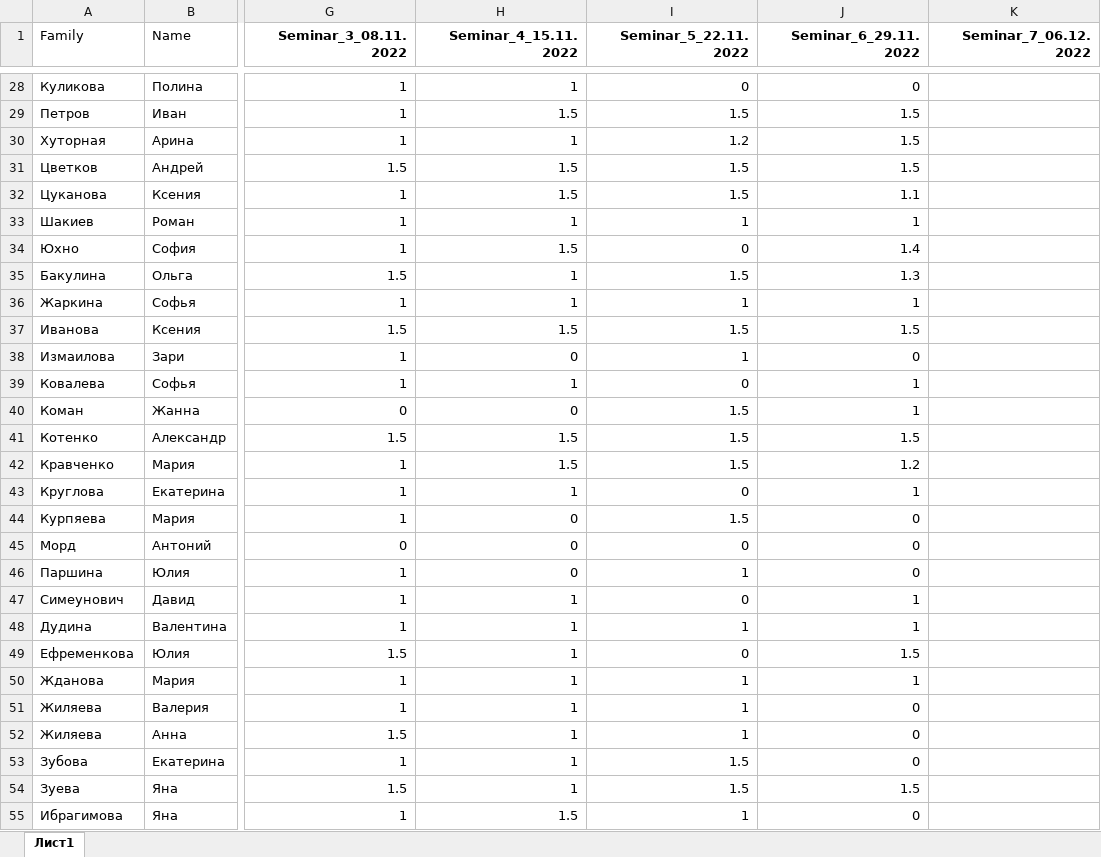
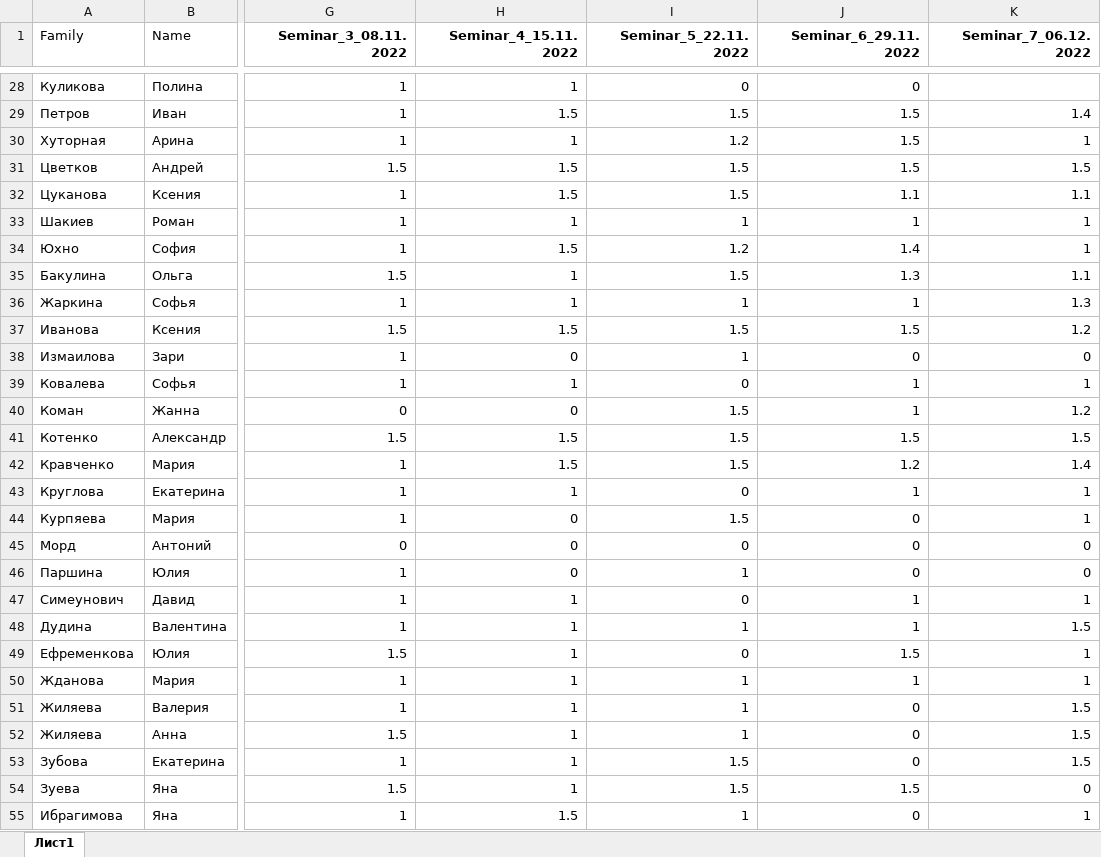
Before and after one commit to polydora/General-ecology, an Excel workbook: data/Семинары биологи 2022.xlsx, sheet Лист1, drawn as a sheet; only a part is shown, gaps mark what is left out; values as stored, in another font and other column widths than the file's, no borders; charts and pictures not drawn; the diff covers the shown part only; the diff names each change by its address in the sheet, - before the commit and + after, or states it on an @@ line.

Commit message:
last seminars

```diff
--- a/data/Семинары биологи 2022.xlsx (sheet Лист1)
+++ b/data/Семинары биологи 2022.xlsx (sheet Лист1)
-K29 (Seminar_7_06.12.2022): (empty)
+K29 (Seminar_7_06.12.2022): 1.4
-K30 (Seminar_7_06.12.2022): (empty)
+K30 (Seminar_7_06.12.2022): 1
-K31 (Seminar_7_06.12.2022): (empty)
+K31 (Seminar_7_06.12.2022): 1.5
-K32 (Seminar_7_06.12.2022): (empty)
+K32 (Seminar_7_06.12.2022): 1.1
-K33:K34 (Seminar_7_06.12.2022): (empty)
+K33:K34 (Seminar_7_06.12.2022): 1
-I34 (Seminar_5_22.11.2022): 0
+I34 (Seminar_5_22.11.2022): 1.2
-K35 (Seminar_7_06.12.2022): (empty)
+K35 (Seminar_7_06.12.2022): 1.1
-K36 (Seminar_7_06.12.2022): (empty)
+K36 (Seminar_7_06.12.2022): 1.3
-K37 (Seminar_7_06.12.2022): (empty)
+K37 (Seminar_7_06.12.2022): 1.2
-K38 (Seminar_7_06.12.2022): (empty)
+K38 (Seminar_7_06.12.2022): 0
-K39 (Seminar_7_06.12.2022): (empty)
+K39 (Seminar_7_06.12.2022): 1
-K40 (Seminar_7_06.12.2022): (empty)
+K40 (Seminar_7_06.12.2022): 1.2
-K41 (Seminar_7_06.12.2022): (empty)
+K41 (Seminar_7_06.12.2022): 1.5
-K42 (Seminar_7_06.12.2022): (empty)
+K42 (Seminar_7_06.12.2022): 1.4
-K43:K44 (Seminar_7_06.12.2022): (empty)
+K43:K44 (Seminar_7_06.12.2022): 1
-K45:K46 (Seminar_7_06.12.2022): (empty)
+K45:K46 (Seminar_7_06.12.2022): 0
-K47 (Seminar_7_06.12.2022): (empty)
+K47 (Seminar_7_06.12.2022): 1
-K48 (Seminar_7_06.12.2022): (empty)
+K48 (Seminar_7_06.12.2022): 1.5
-K49:K50 (Seminar_7_06.12.2022): (empty)
+K49:K50 (Seminar_7_06.12.2022): 1
-K51:K53 (Seminar_7_06.12.2022): (empty)
+K51:K53 (Seminar_7_06.12.2022): 1.5
-K54 (Seminar_7_06.12.2022): (empty)
+K54 (Seminar_7_06.12.2022): 0
-K55 (Seminar_7_06.12.2022): (empty)
+K55 (Seminar_7_06.12.2022): 1
```
Also changed, not shown: 78 edited cells elsewhere in this sheet, 1 other file.
